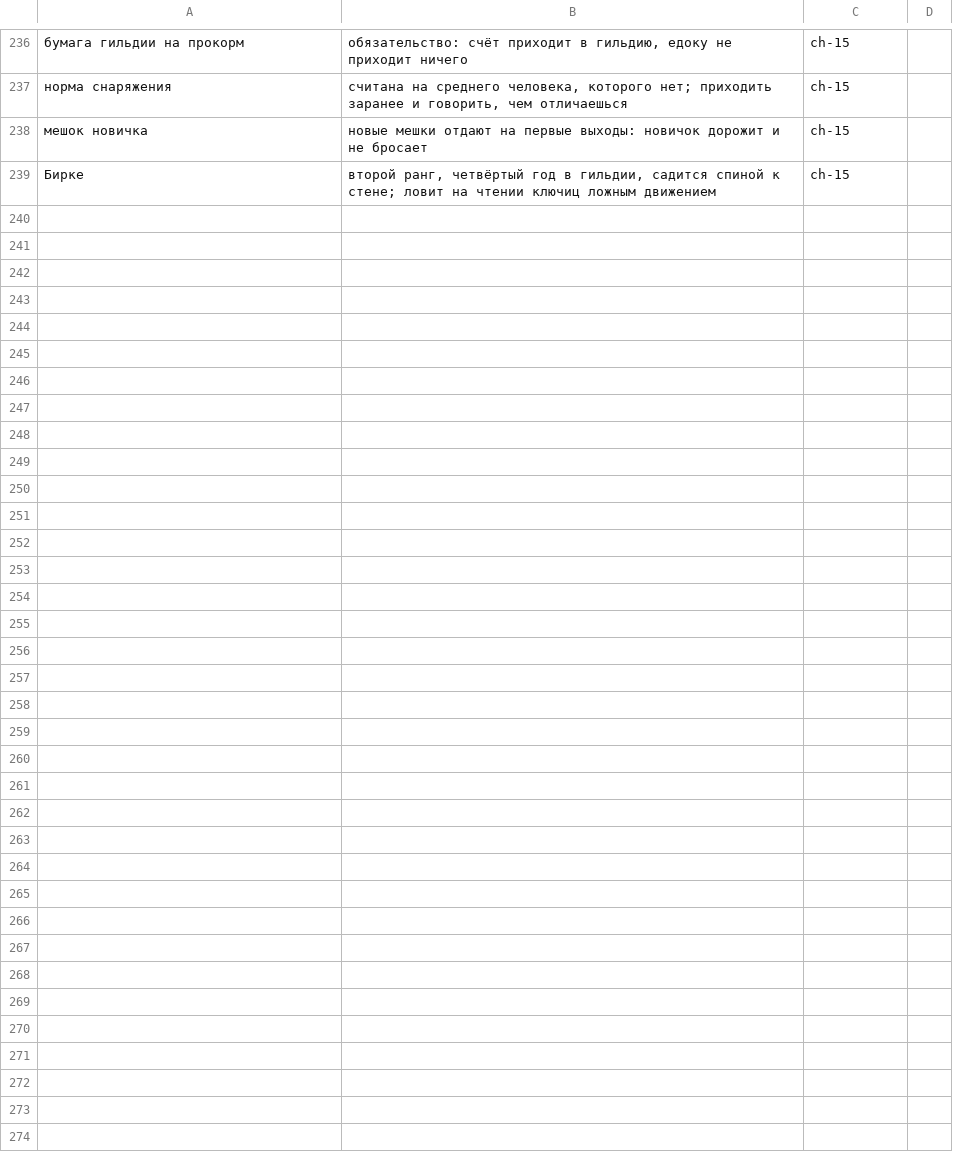
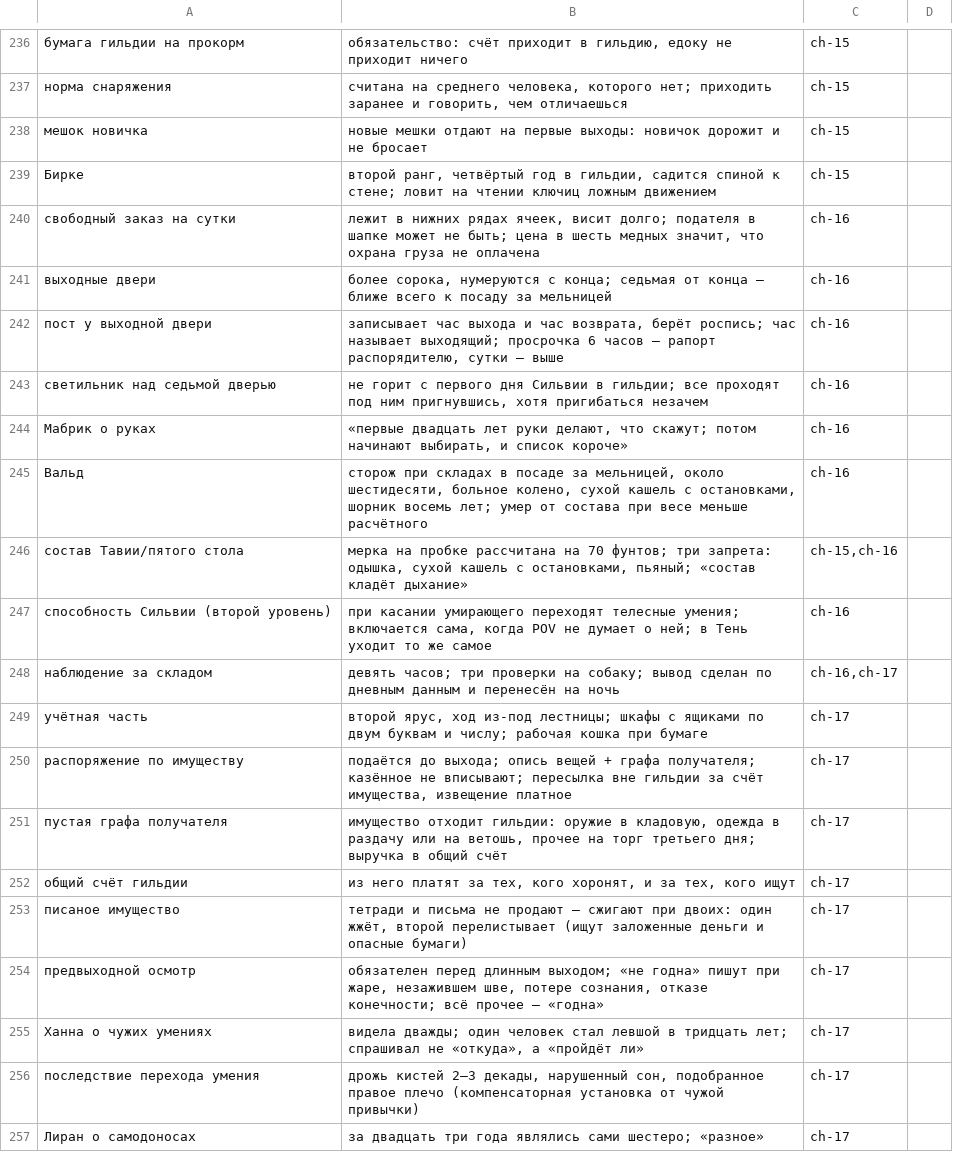
Before and after one commit to ovococjsjs-gif/shardsoftheabyss, a TSV file: 01-canon/FACTS.tsv, drawn as a sheet; only a part is shown, gaps mark what is left out.

Commit message:
Арка 3: главы 16-17 переработаны в авторский текст
Глава 16 (заказ за шесть медных, смерть Вальда, первый переход
чужого умения): поднята доля прямой речи, добавлены обрывы в
репликах, снят перекос симметричных конструкций, счёт дней до
выхода приведён к единой шкале.

Глава 17 (цена): встроены две новые сцены — распоряжение по
имуществу в учётной части (прочерк в графе получателя = имущество
отходит гильдии; писаное сжигают при двоих) и предвыходной осмотр
у Ханны ("годна" при дрожащих руках и подобранном правом плече).
Перестроен порядок дней, разбит пинг-понг реплик, сняты повторы.

FACTS.tsv: 18 новых фактов по устройству гильдии и последствиям
способности. GUNS.md: десять новых ружей арки 3.

Co-authored-by: arena-agent <297053741+arena-agent@users.noreply.github.com>

```diff
--- a/01-canon/FACTS.tsv
+++ b/01-canon/FACTS.tsv
@@ -239 +239,19 @@
 Бирке	второй ранг, четвёртый год в гильдии, садится спиной к стене; ловит на чтении ключиц ложным движением	ch-15
+свободный заказ на сутки	лежит в нижних рядах ячеек, висит долго; подателя в шапке может не быть; цена в шесть медных значит, что охрана груза не оплачена	ch-16
+выходные двери	более сорока, нумеруются с конца; седьмая от конца — ближе всего к посаду за мельницей	ch-16
+пост у выходной двери	записывает час выхода и час возврата, берёт роспись; час называет выходящий; просрочка 6 часов — рапорт распорядителю, сутки — выше	ch-16
+светильник над седьмой дверью	не горит с первого дня Сильвии в гильдии; все проходят под ним пригнувшись, хотя пригибаться незачем	ch-16
+Мабрик о руках	«первые двадцать лет руки делают, что скажут; потом начинают выбирать, и список короче»	ch-16
+Вальд	сторож при складах в посаде за мельницей, около шестидесяти, больное колено, сухой кашель с остановками, шорник восемь лет; умер от состава при весе меньше расчётного	ch-16
+состав Тавии/пятого стола	мерка на пробке рассчитана на 70 фунтов; три запрета: одышка, сухой кашель с остановками, пьяный; «состав кладёт дыхание»	ch-15,ch-16
+способность Сильвии (второй уровень)	при касании умирающего переходят телесные умения; включается сама, когда POV не думает о ней; в Тень уходит то же самое	ch-16
+наблюдение за складом	девять часов; три проверки на собаку; вывод сделан по дневным данным и перенесён на ночь	ch-16,ch-17
+учётная часть	второй ярус, ход из-под лестницы; шкафы с ящиками по двум буквам и числу; рабочая кошка при бумаге	ch-17
+распоряжение по имуществу	подаётся до выхода; опись вещей + графа получателя; казённое не вписывают; пересылка вне гильдии за счёт имущества, извещение платное	ch-17
+пустая графа получателя	имущество отходит гильдии: оружие в кладовую, одежда в раздачу или на ветошь, прочее на торг третьего дня; выручка в общий счёт	ch-17
+общий счёт гильдии	из него платят за тех, кого хоронят, и за тех, кого ищут	ch-17
+писаное имущество	тетради и письма не продают — сжигают при двоих: один жжёт, второй перелистывает (ищут заложенные деньги и опасные бумаги)	ch-17
+предвыходной осмотр	обязателен перед длинным выходом; «не годна» пишут при жаре, незажившем шве, потере сознания, отказе конечности; всё прочее — «годна»	ch-17
+Ханна о чужих умениях	видела дважды; один человек стал левшой в тридцать лет; спрашивал не «откуда», а «пройдёт ли»	ch-17
+последствие перехода умения	дрожь кистей 2–3 декады, нарушенный сон, подобранное правое плечо (компенсаторная установка от чужой привычки)	ch-17
+Лиран о самодоносах	за двадцать три года являлись сами шестеро; «разное»	ch-17
```
Also changed, not shown: 36 other files.
